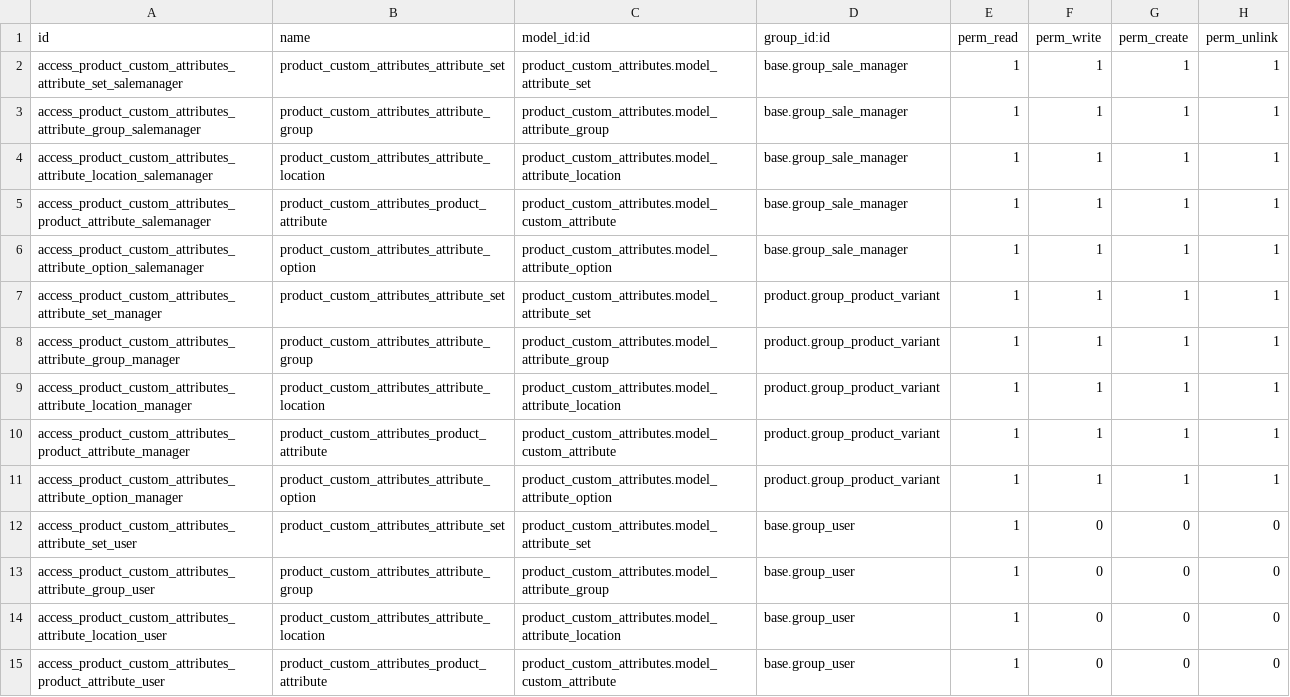
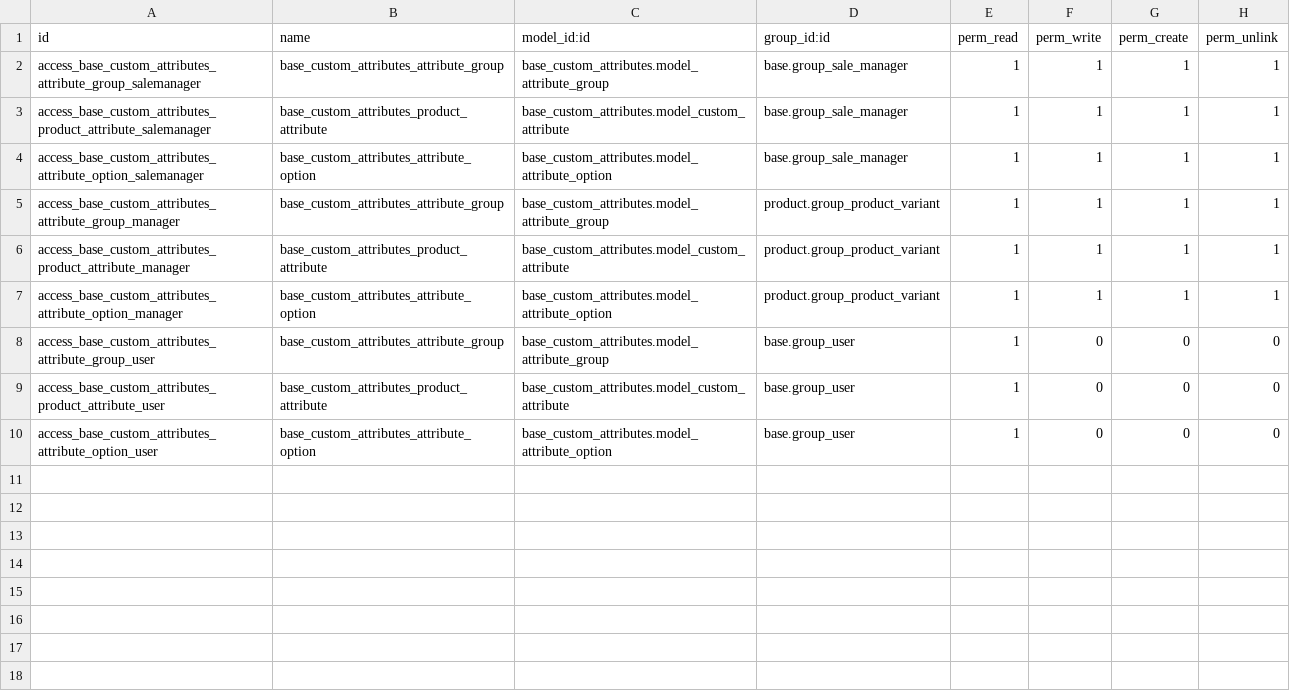
Before and after one commit to hurrinico/product-attribute, a CSV file: product_variant_cost_price/base_custom_attributes/security/ir.model.access.csv, drawn as a sheet; only a part is shown; the diff covers the shown part only.

Commit message:
[REF][roduct_custom_attributes][base_custom_attributes] properly split the code between the two modules. No change at all in the logic.

```diff
--- a/product_variant_cost_price/base_custom_attributes/security/ir.model.access.csv
+++ b/product_variant_cost_price/base_custom_attributes/security/ir.model.access.csv
@@ -1,15 +1,10 @@
 "id","name","model_id:id","group_id:id","perm_read","perm_write","perm_create","perm_unlink"
-"access_product_custom_attributes_attribute_set_salemanager","product_custom_attributes_attribute_set","product_custom_attributes.model_attribute_set","base.group_sale_manager",1,1,1,1
-"access_product_custom_attributes_attribute_group_salemanager","product_custom_attributes_attribute_group","product_custom_attributes.model_attribute_group","base.group_sale_manager",1,1,1,1
-"access_product_custom_attributes_attribute_location_salemanager","product_custom_attributes_attribute_location","product_custom_attributes.model_attribute_location","base.group_sale_manager",1,1,1,1
-"access_product_custom_attributes_product_attribute_salemanager","product_custom_attributes_product_attribute","product_custom_attributes.model_custom_attribute","base.group_sale_manager",1,1,1,1
-"access_product_custom_attributes_attribute_option_salemanager","product_custom_attributes_attribute_option","product_custom_attributes.model_attribute_option","base.group_sale_manager",1,1,1,1
-"access_product_custom_attributes_attribute_set_manager","product_custom_attributes_attribute_set","product_custom_attributes.model_attribute_set","product.group_product_variant",1,1,1,1
-"access_product_custom_attributes_attribute_group_manager","product_custom_attributes_attribute_group","product_custom_attributes.model_attribute_group","product.group_product_variant",1,1,1,1
-"access_product_custom_attributes_attribute_location_manager","product_custom_attributes_attribute_location","product_custom_attributes.model_attribute_location","product.group_product_variant",1,1,1,1
-"access_product_custom_attributes_product_attribute_manager","product_custom_attributes_product_attribute","product_custom_attributes.model_custom_attribute","product.group_product_variant",1,1,1,1
-"access_product_custom_attributes_attribute_option_manager","product_custom_attributes_attribute_option","product_custom_attributes.model_attribute_option","product.group_product_variant",1,1,1,1
-"access_product_custom_attributes_attribute_set_user","product_custom_attributes_attribute_set","product_custom_attributes.model_attribute_set","base.group_user",1,0,0,0
-"access_product_custom_attributes_attribute_group_user","product_custom_attributes_attribute_group","product_custom_attributes.model_attribute_group","base.group_user",1,0,0,0
-"access_product_custom_attributes_attribute_location_user","product_custom_attributes_attribute_location","product_custom_attributes.model_attribute_location","base.group_user",1,0,0,0
-"access_product_custom_attributes_product_attribute_user","product_custom_attributes_product_attribute","product_custom_attributes.model_custom_attribute","base.group_user",1,0,0,0
+"access_base_custom_attributes_attribute_group_salemanager","base_custom_attributes_attribute_group","base_custom_attributes.model_attribute_group","base.group_sale_manager",1,1,1,1
+"access_base_custom_attributes_product_attribute_salemanager","base_custom_attributes_product_attribute","base_custom_attributes.model_custom_attribute","base.group_sale_manager",1,1,1,1
+"access_base_custom_attributes_attribute_option_salemanager","base_custom_attributes_attribute_option","base_custom_attributes.model_attribute_option","base.group_sale_manager",1,1,1,1
+"access_base_custom_attributes_attribute_group_manager","base_custom_attributes_attribute_group","base_custom_attributes.model_attribute_group","product.group_product_variant",1,1,1,1
+"access_base_custom_attributes_product_attribute_manager","base_custom_attributes_product_attribute","base_custom_attributes.model_custom_attribute","product.group_product_variant",1,1,1,1
+"access_base_custom_attributes_attribute_option_manager","base_custom_attributes_attribute_option","base_custom_attributes.model_attribute_option","product.group_product_variant",1,1,1,1
+"access_base_custom_attributes_attribute_group_user","base_custom_attributes_attribute_group","base_custom_attributes.model_attribute_group","base.group_user",1,0,0,0
+"access_base_custom_attributes_product_attribute_user","base_custom_attributes_product_attribute","base_custom_attributes.model_custom_attribute","base.group_user",1,0,0,0
+"access_base_custom_attributes_attribute_option_user","base_custom_attributes_attribute_option","base_custom_attributes.model_attribute_option","base.group_user",1,0,0,0
```
Also changed, not shown: 1 removed row elsewhere in this file, 8 other files.
